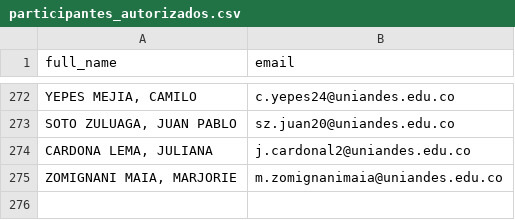
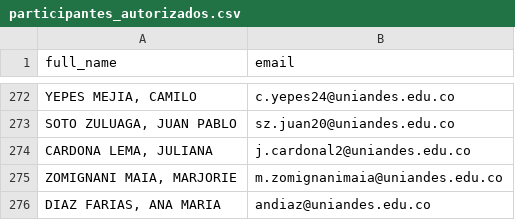
Before and after one commit to Jorge235-pixel/polla2026, a CSV file: participantes_autorizados.csv, drawn as a sheet; only a part is shown, gaps mark what is left out; the diff names each change by its address in the sheet, - before the commit and + after, or states it on an @@ line.

Commit message:
Update participantes_autorizados.csv

```diff
--- a/participantes_autorizados.csv
+++ b/participantes_autorizados.csv
+row 276: DIAZ FARIAS, ANA MARIA | andiaz@uniandes.edu.co
```
